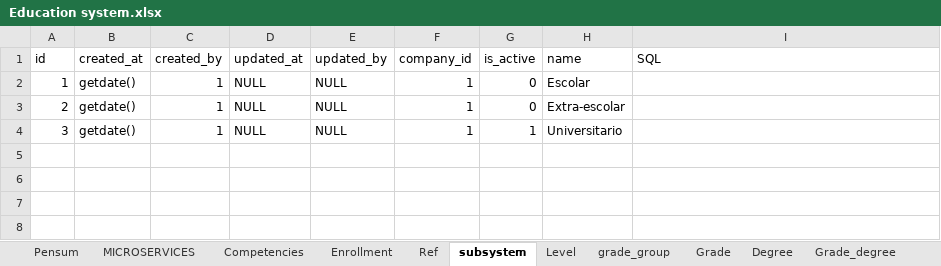
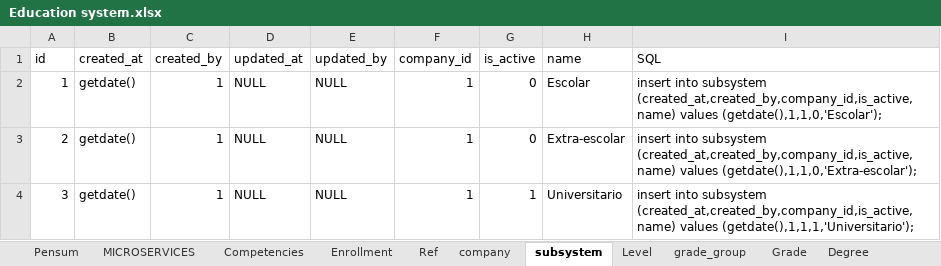
Before and after one commit to jorge190588/basedatosII, an Excel workbook: docker/files/RandomStudent/Education system.xlsx, sheet subsystem, drawn as a sheet; values as stored, in another font and other column widths than the file's, no borders; the diff names each change by its address in the sheet, - before the commit and + after, or states it on an @@ line.

```diff
--- a/docker/files/RandomStudent/Education system.xlsx (sheet subsystem)
+++ b/docker/files/RandomStudent/Education system.xlsx (sheet subsystem)
+sheet tab: company
-I2 (SQL): (empty)
+I2 (SQL): insert into subsystem (created_at,created_by,company_id,is_active,name) values (getdate(),1,1,0,'Escolar');
-I3 (SQL): (empty)
+I3 (SQL): insert into subsystem (created_at,created_by,company_id,is_active,name) values (getdate(),1,1,0,'Extra-escolar');
-I4 (SQL): (empty)
+I4 (SQL): insert into subsystem (created_at,created_by,company_id,is_active,name) values (getdate(),1,1,1,'Universitario');
```
Also changed, not shown: sheet question, sheet Grade_degree, sheet content_section, sheet content, sheet Course, sheet Grade, 3 more sheets, other sheet tabs, formulas that keep their value, 4 other files.
